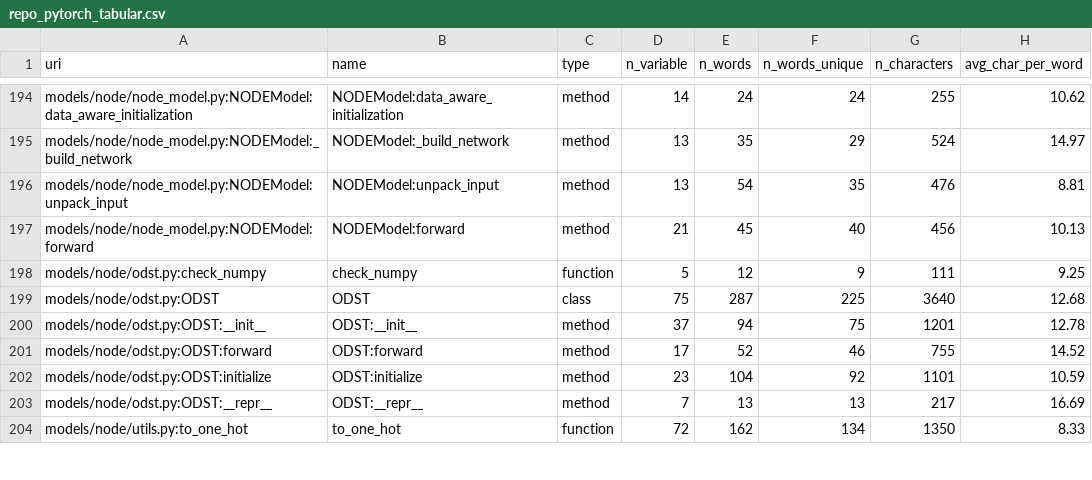
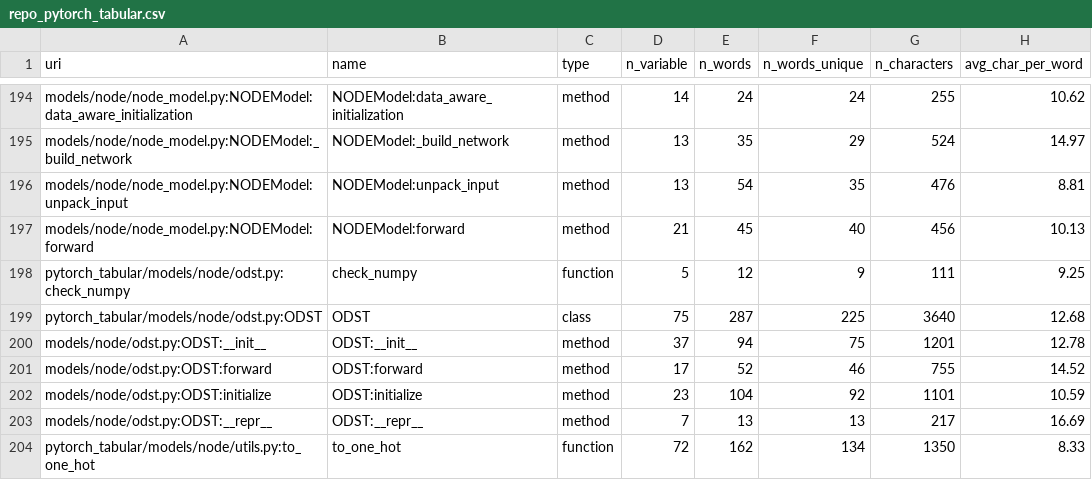
Before and after one commit to math-a3k/docs_gh_pages_test, a CSV file: docs/repo_pytorch_tabular.csv, drawn as a sheet; only a part is shown, gaps mark what is left out; the diff covers the shown part only; the diff names each change by its address in the sheet, - before the commit and + after, or states it on an @@ line.

```diff
--- a/docs/repo_pytorch_tabular.csv
+++ b/docs/repo_pytorch_tabular.csv
-A198 (uri): models/node/odst.py:check_numpy
+A198 (uri): pytorch_tabular/models/node/odst.py:check_numpy
-A199 (uri): models/node/odst.py:ODST
+A199 (uri): pytorch_tabular/models/node/odst.py:ODST
-A204 (uri): models/node/utils.py:to_one_hot
+A204 (uri): pytorch_tabular/models/node/utils.py:to_one_hot
```
Also changed, not shown: 49 edited cells elsewhere in this file, 7 other files.
